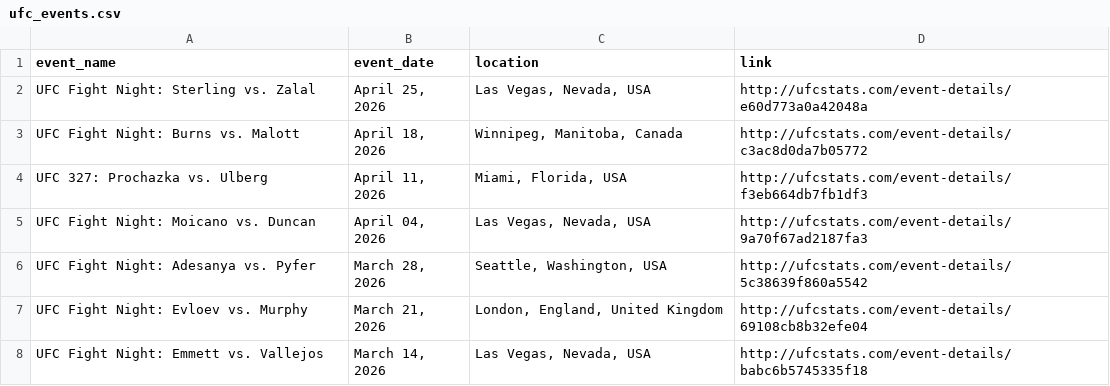
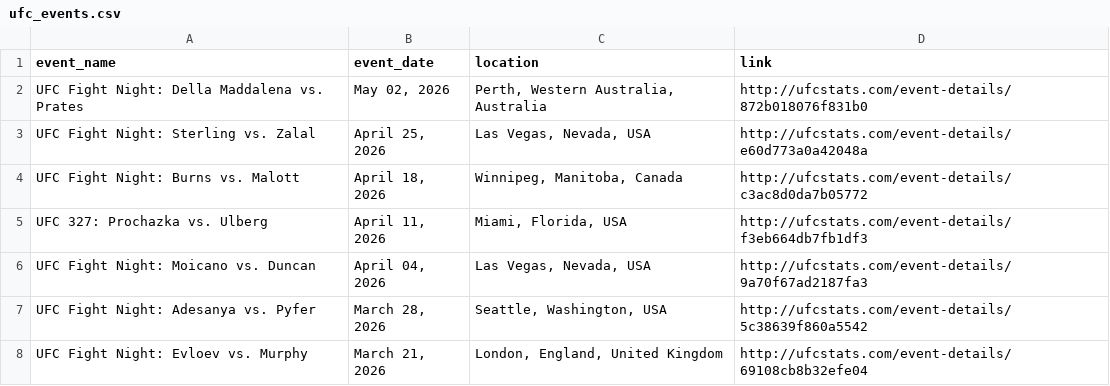
Before and after one commit to P-AEL/Better, a CSV file: data/scraped_data/ufc_events.csv, drawn as a sheet; only a part is shown; the shorter side is filled out with more unchanged rows; the diff names each change by its address in the sheet, - before the commit and + after, or states it on an @@ line.

```diff
--- a/data/scraped_data/ufc_events.csv
+++ b/data/scraped_data/ufc_events.csv
+row 2: UFC Fight Night: Della Maddalena vs. Prates | May 02, 2026 | Perth, Western Australia, Australia | http://ufcstats.com/event-details/872b018076f831b0
```
Also changed, not shown: 1 other file.
